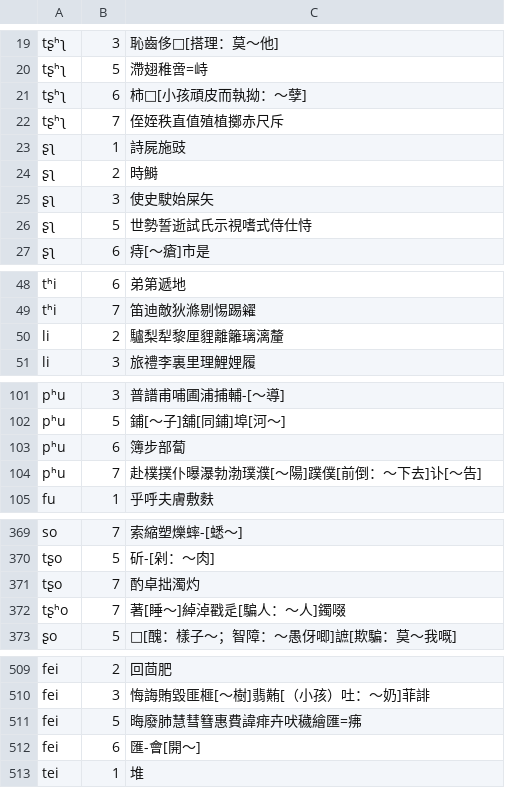
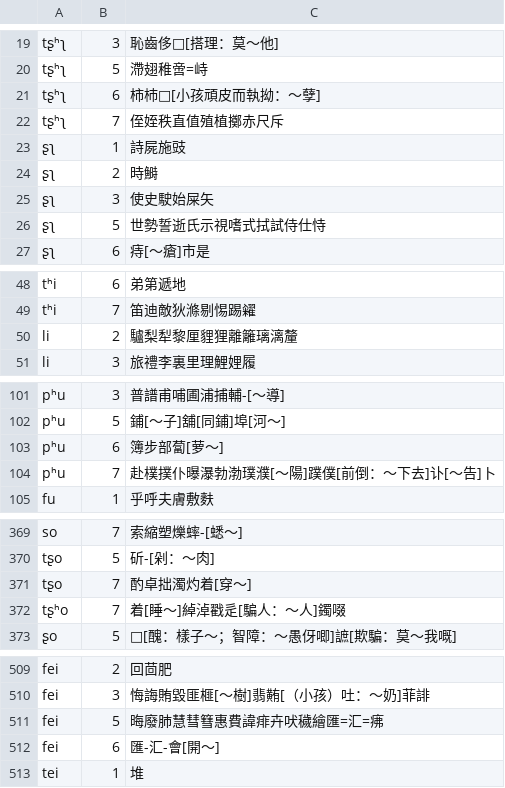
Before and after one commit to vearvip/LiuYangXiXiangHua, a TSV file: 浏阳镇头.tsv, drawn as a sheet; only a part is shown, gaps mark what is left out; the diff covers the shown part only.

Commit message:
Update 浏阳镇头.tsv

```diff
--- a/浏阳镇头.tsv
+++ b/浏阳镇头.tsv
@@ -20,3 +20,3 @@ tʂʰʅ	3	恥齒侈□[搭理：莫～他]
 tʂʰʅ	5	滯翅稚啻=峙
-tʂʰʅ	6	柿□[小孩頑皮而執拗：～孽]
+tʂʰʅ	6	柿杮□[小孩頑皮而執拗：～孽]
 tʂʰʅ	7	侄姪秩直值殖植擲赤尺斥
@@ -25,3 +25,3 @@ tʂʰʅ	7	侄姪秩直值殖植擲赤尺斥
 ʂʅ	3	使史駛始屎矢
-ʂʅ	5	世勢誓逝試氏示視嗜式侍仕恃
+ʂʅ	5	世勢誓逝氏示視嗜式拭試侍仕恃
 ʂʅ	6	痔[～瘡]市是
@@ -49,3 +49,3 @@ tʰi	6	弟第遞地
 tʰi	7	笛迪敵狄滌剔惕踢糴
-li	2	驢梨犁黎厘貍離籬璃漓釐
+li	2	驢梨犁黎厘貍狸離籬璃漓釐
 li	3	旅禮李裏里理鯉娌履
@@ -102,4 +102,4 @@ pʰu	3	普譜甫哺圃浦捕輔-[～導]
 pʰu	5	鋪[～子]舖[同鋪]埠[河～]
-pʰu	6	簿步部蔔
-pʰu	7	赴樸撲仆曝瀑勃渤璞濮[～陽]蹼僕[前倒：～下去]讣[～告]
+pʰu	6	簿步部蔔[萝～]
+pʰu	7	赴樸撲仆曝瀑勃渤璞濮[～陽]蹼僕[前倒：～下去]讣[～告]卜
 fu	1	乎呼夫膚敷麩
@@ -370,4 +370,4 @@ so	7	索縮塑爍蟀-[蟋～]
 tʂo	5	斫-[剁：～肉]
-tʂo	7	酌卓拙濁灼
-tʂʰo	7	著[睡～]綽淖戳辵[騙人：～人]鐲啜
+tʂo	7	酌卓拙濁灼着[穿～]
+tʂʰo	7	着[睡～]綽淖戳辵[騙人：～人]鐲啜
 ʂo	5	□[醜：樣子～；智障：～愚伢唧]謶[欺騙：莫～我嘅]
@@ -510,4 +510,4 @@ fei	2	回茴肥
 fei	3	悔誨賄毀匪榧[～樹]翡䵋[（小孩）吐：～奶]菲誹
-fei	5	晦廢肺慧彗篲惠費諱痱卉吠穢繪匯=疿
-fei	6	匯-會[開～]
+fei	5	晦廢肺慧彗篲惠費諱痱卉吠穢繪匯=汇=疿
+fei	6	匯-汇-會[開～]
 tei	1	堆
```
Also changed, not shown: 20 edited cells elsewhere in this file.
